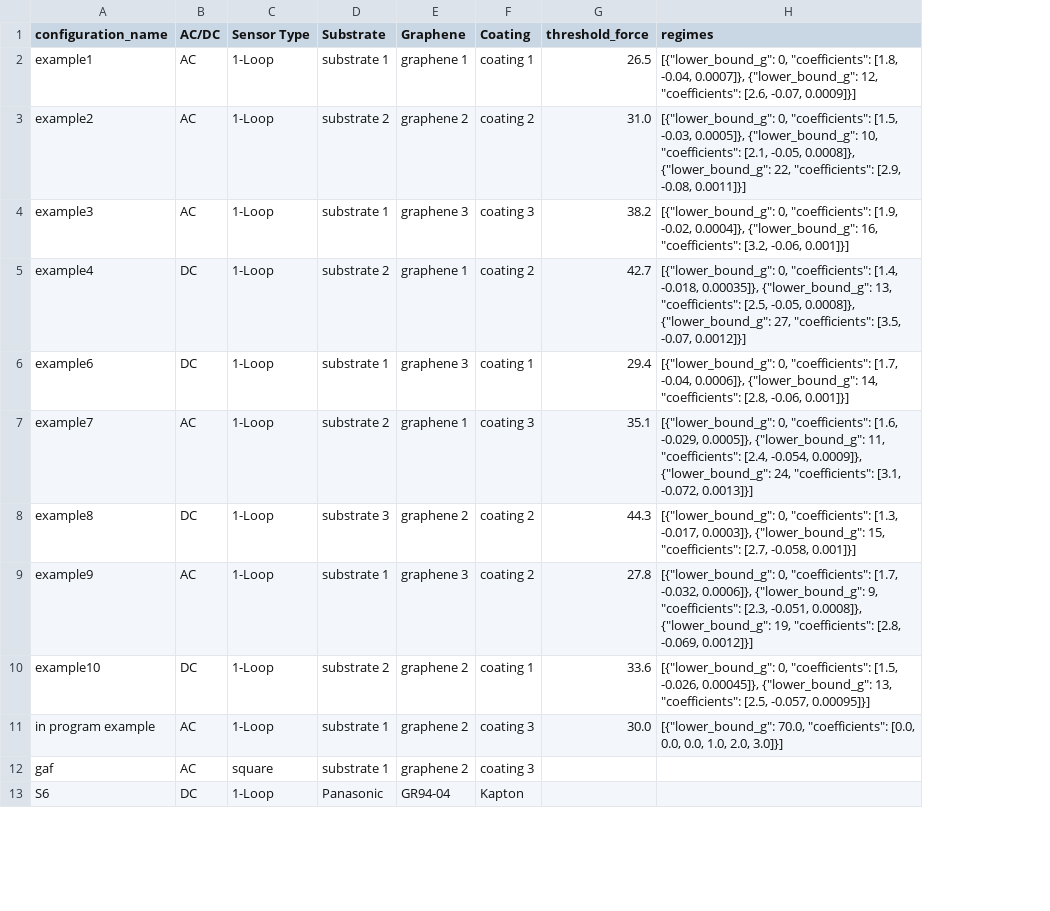
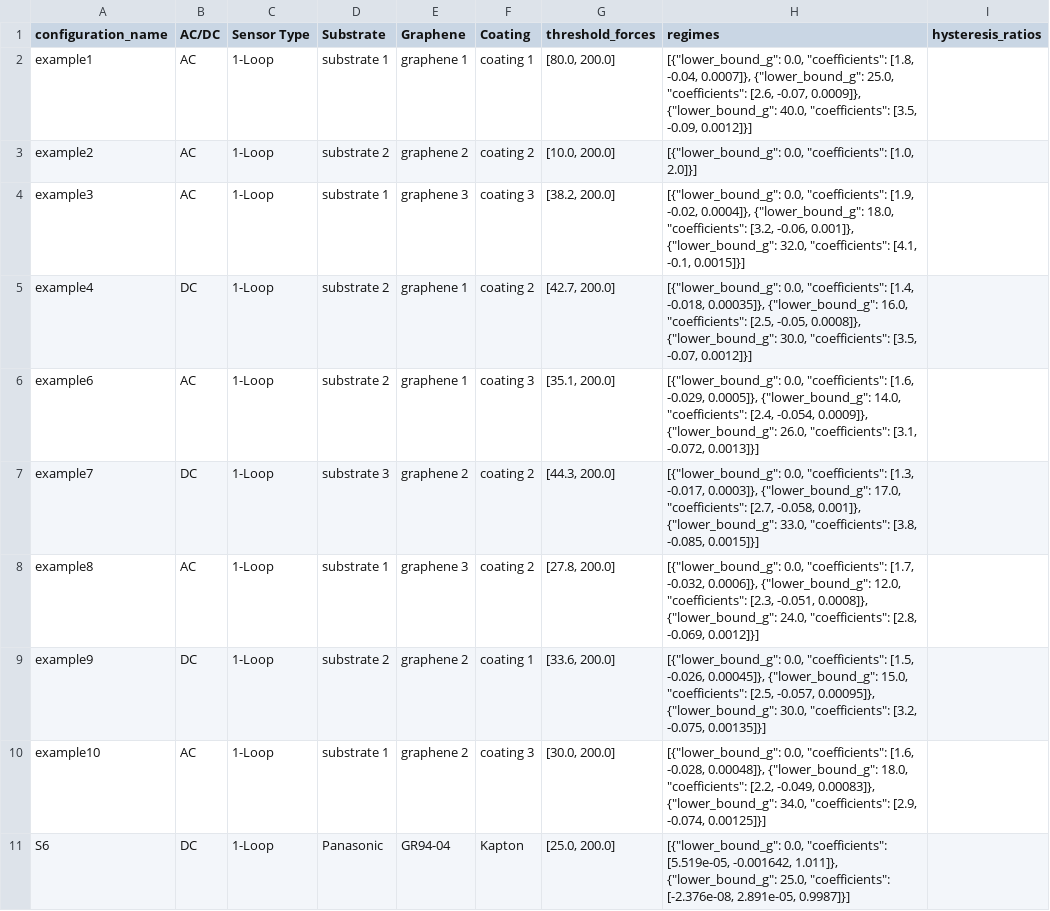
Before and after one commit to kaizar-k/Starting_UI, a CSV file: data/configurations.csv, drawn as a sheet; only a part is shown; removed rows and columns are numbered as before the commit, all else as after; the diff covers the shown part only; the diff names each change by its address in the sheet, - before the commit and + after, or states it on an @@ line.

```diff
--- a/data/configurations.csv
+++ b/data/configurations.csv
-column G (threshold_force), rows 2-5: 26.5 | 31.0 | 38.2 | 42.7; rows 7-11: 35.1 | 44.3 | 27.8 | 33.6 | 30.0
+column G (threshold_forces), rows 2-11: [80.0, 200.0] | [10.0, 200.0] | [38.2, 200.0] | [42.7, 200.0] | [35.1, 200.0] | [44.3, 200.0] | [27.8, 200.0] | [33.6, 200.0] | [30.0, 200.0] | [25.0, 200.0]
+column I (hysteresis_ratios), empty
-H2 (regimes): [{"lower_bound_g": 0, "coefficients": [1.8, -0.04, 0.0007]}, {"lower_bound_g": 12, "coefficients": [2.6, -0.07, 0.0009]}]
+H2 (regimes): [{"lower_bound_g": 0.0, "coefficients": [1.8, -0.04, 0.0007]}, {"lower_bound_g": 25.0, "coefficients": [2.6, -0.07, 0.0009]}, {"lower_bound_g": 40.0, "coefficients": [3.5, -0.09, 0.0012]}]
-H3 (regimes): [{"lower_bound_g": 0, "coefficients": [1.5, -0.03, 0.0005]}, {"lower_bound_g": 10, "coefficients": [2.1, -0.05, 0.0008]}, {"lower_bound_g": 22, "coefficients": [2.9, -0.08, 0.0011]}]
+H3 (regimes): [{"lower_bound_g": 0.0, "coefficients": [1.0, 2.0]}]
-H4 (regimes): [{"lower_bound_g": 0, "coefficients": [1.9, -0.02, 0.0004]}, {"lower_bound_g": 16, "coefficients": [3.2, -0.06, 0.001]}]
+H4 (regimes): [{"lower_bound_g": 0.0, "coefficients": [1.9, -0.02, 0.0004]}, {"lower_bound_g": 18.0, "coefficients": [3.2, -0.06, 0.001]}, {"lower_bound_g": 32.0, "coefficients": [4.1, -0.1, 0.0015]}]
-H5 (regimes): [{"lower_bound_g": 0, "coefficients": [1.4, -0.018, 0.00035]}, {"lower_bound_g": 13, "coefficients": [2.5, -0.05, 0.0008]}, {"lower_bound_g": 27, "coefficients": [3.5,…
+H5 (regimes): [{"lower_bound_g": 0.0, "coefficients": [1.4, -0.018, 0.00035]}, {"lower_bound_g": 16.0, "coefficients": [2.5, -0.05, 0.0008]}, {"lower_bound_g": 30.0, "coefficients": [3.5,…
-row 6: example6 | DC | 1-Loop | substrate 1 | graphene 3 | coating 1 | 29.4 | [{"lower_bound_g": 0, "coefficients": [1.7, -0.04, 0.0006]}, {"lower_bound_g": 14, "coefficients": [2.8, -0.06, 0.001]}]
-A6 (configuration_name): example7
+A6 (configuration_name): example6
-H6 (regimes): [{"lower_bound_g": 0, "coefficients": [1.6, -0.029, 0.0005]}, {"lower_bound_g": 11, "coefficients": [2.4, -0.054, 0.0009]}, {"lower_bound_g": 24, "coefficients": [3.1,…
+H6 (regimes): [{"lower_bound_g": 0.0, "coefficients": [1.6, -0.029, 0.0005]}, {"lower_bound_g": 14.0, "coefficients": [2.4, -0.054, 0.0009]}, {"lower_bound_g": 26.0, "coefficients": [3.1,…
-A7 (configuration_name): example8
+A7 (configuration_name): example7
-H7 (regimes): [{"lower_bound_g": 0, "coefficients": [1.3, -0.017, 0.0003]}, {"lower_bound_g": 15, "coefficients": [2.7, -0.058, 0.001]}]
+H7 (regimes): [{"lower_bound_g": 0.0, "coefficients": [1.3, -0.017, 0.0003]}, {"lower_bound_g": 17.0, "coefficients": [2.7, -0.058, 0.001]}, {"lower_bound_g": 33.0, "coefficients": [3.8, -0.085, 0.0015]}]
-A8 (configuration_name): example9
+A8 (configuration_name): example8
-H8 (regimes): [{"lower_bound_g": 0, "coefficients": [1.7, -0.032, 0.0006]}, {"lower_bound_g": 9, "coefficients": [2.3, -0.051, 0.0008]}, {"lower_bound_g": 19, "coefficients": [2.8,…
+H8 (regimes): [{"lower_bound_g": 0.0, "coefficients": [1.7, -0.032, 0.0006]}, {"lower_bound_g": 12.0, "coefficients": [2.3, -0.051, 0.0008]}, {"lower_bound_g": 24.0, "coefficients": [2.8,…
-A9 (configuration_name): example10
+A9 (configuration_name): example9
-H9 (regimes): [{"lower_bound_g": 0, "coefficients": [1.5, -0.026, 0.00045]}, {"lower_bound_g": 13, "coefficients": [2.5, -0.057, 0.00095]}]
+H9 (regimes): [{"lower_bound_g": 0.0, "coefficients": [1.5, -0.026, 0.00045]}, {"lower_bound_g": 15.0, "coefficients": [2.5, -0.057, 0.00095]}, {"lower_bound_g": 30.0, "coefficients": [3.2, -0.075, 0.00135]}]
-A10 (configuration_name): in program example
+A10 (configuration_name): example10
-H10 (regimes): [{"lower_bound_g": 70.0, "coefficients": [0.0, 0.0, 0.0, 1.0, 2.0, 3.0]}]
+H10 (regimes): [{"lower_bound_g": 0.0, "coefficients": [1.6, -0.028, 0.00048]}, {"lower_bound_g": 18.0, "coefficients": [2.2, -0.049, 0.00083]}, {"lower_bound_g": 34.0, "coefficients": [2.9, -0.074, 0.00125]}]
-row 12: gaf | AC | square | substrate 1 | graphene 2 | coating 3
-H11 (regimes): (empty)
+H11 (regimes): [{"lower_bound_g": 0.0, "coefficients": [5.519e-05, -0.001642, 1.011]}, {"lower_bound_g": 25.0, "coefficients": [-2.376e-08, 2.891e-05, 0.9987]}]
```
Also changed, not shown: 14 edited cells elsewhere in this file, 4 other files.
